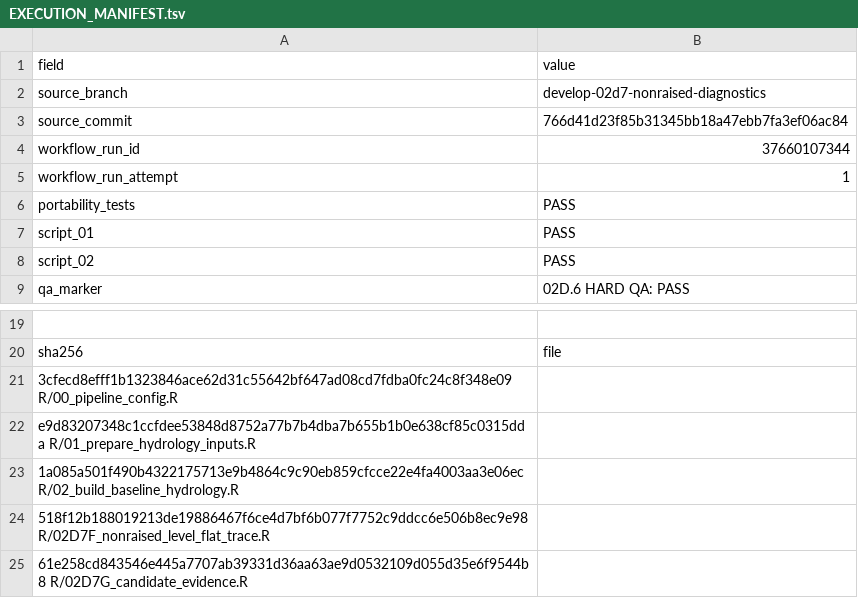
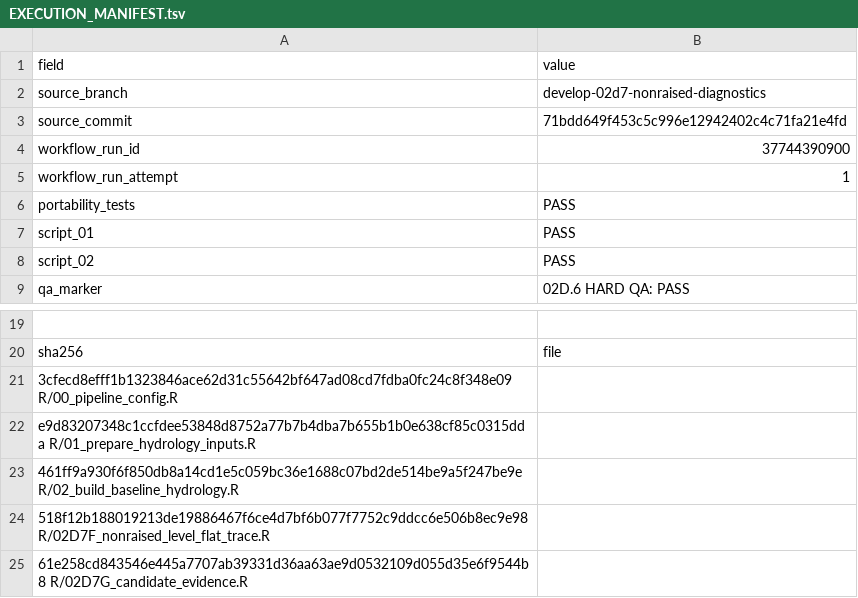
Before and after one commit to annasuuronen/MaaltaMerelle, a TSV file: latest/EXECUTION_MANIFEST.tsv, drawn as a sheet; only a part is shown, gaps mark what is left out.

```diff
--- a/latest/EXECUTION_MANIFEST.tsv
+++ b/latest/EXECUTION_MANIFEST.tsv
@@ -2,4 +2,4 @@ field	value
 source_branch	develop-02d7-nonraised-diagnostics
-source_commit	766d41d23f85b31345bb18a47ebb7fa3ef06ac84
-workflow_run_id	37660107344
+source_commit	71bdd649f453c5c996e12942402c4c71fa21e4fd
+workflow_run_id	37744390900
 workflow_run_attempt	1
@@ -22,3 +22,3 @@ sha256	file
 e9d83207348c1ccfdee53848d8752a77b7b4dba7b655b1b0e638cf85c0315dda  R/01_prepare_hydrology_inputs.R
-1a085a501f490b4322175713e9b4864c9c90eb859cfcce22e4fa4003aa3e06ec  R/02_build_baseline_hydrology.R
+461ff9a930f6f850db8a14cd1e5c059bc36e1688c07bd2de514be9a5f247be9e  R/02_build_baseline_hydrology.R
 518f12b188019213de19886467f6ce4d7bf6b077f7752c9ddcc6e506b8ec9e98  R/02D7F_nonraised_level_flat_trace.R
```
Also changed, not shown: 5 other files.
